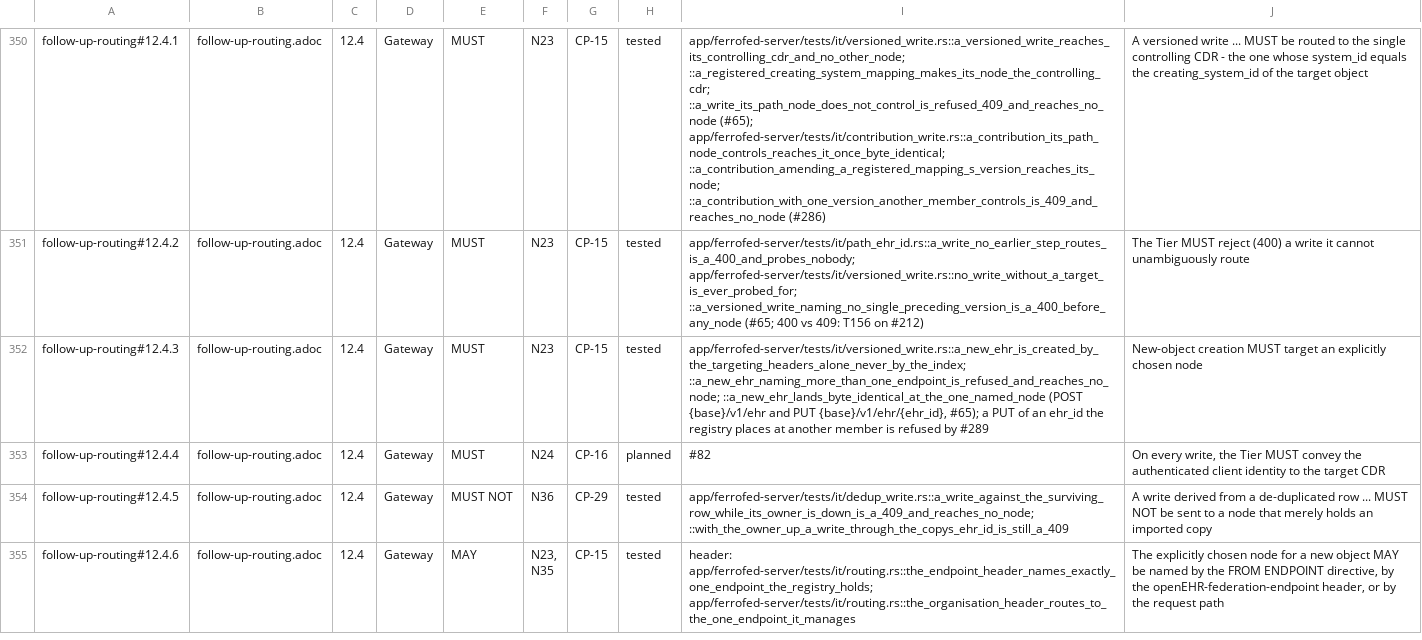
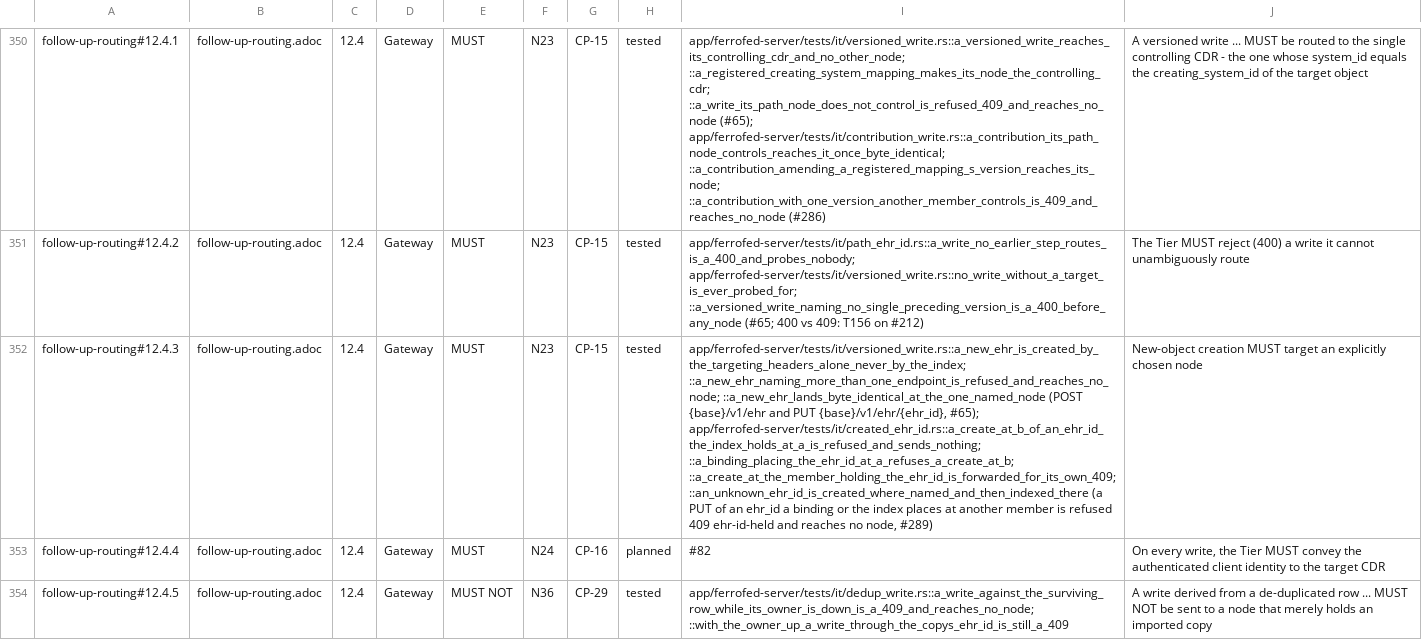
Before and after one commit to FerroHEALTH/FerroFED, a TSV file: conformance/obligations.tsv, drawn as a sheet; only a part is shown, gaps mark what is left out; the shorter side is filled out with more unchanged rows; the diff covers the shown part only; the diff names each change by its address in the sheet, - before the commit and + after, or states it on an @@ line.

Commit message:
feat(route): refuse a PUT of an ehr_id another member holds (#289)
PUT {base}/v1/ehr/{ehr_id} is now checked against the session's
resolution bindings and the ehr_id index before it is sent (§12.5.1
steps 2 and 3, never the ask-all probe: N41). When either places the
ehr_id at a member other than the one the targeting headers name, the
create is a 409 with the new code ehr-id-held, naming the holding
endpoints and the targeted one, and no node is sent it (§12.4, §12.5.2,
N23; ITS-REST 1.1.0 ehr_create_with_id). The refusal never makes the
two-claimant collision of N42, so it raises no integrity incident; the
gateway logs a warning with endpoint ids only (§5.4.3).

A create at the member that holds the ehr_id is forwarded for that
node's own 409, and an unknown ehr_id is forwarded and, on success,
indexed at the targeted member through the existing index-insert path,
whose §12b.2 alarm fires when a racing create landed elsewhere.

```diff
--- a/conformance/obligations.tsv
+++ b/conformance/obligations.tsv
-I352: …{base}/v1/ehr/{ehr_id}, #65); a PUT of an ehr_id the registry places at another member is refused by #289
+I352: …{base}/v1/ehr/{ehr_id}, #65); app/ferrofed-server/tests/it/created_ehr_id.rs::a_create_at_b_of_an_ehr_id_the_index_holds_at_a_is_refused_and_sends_nothing; ::a_binding_placing_the_ehr_id_at_a_refuses_a_create_at_b; ::a_create_at_the_member_holding_the_ehr_id_is_forwarded_for_its_own_409; ::an_unknown_ehr_id_is_created_where_named_and_then_indexed_there (a PUT of an ehr_id a binding or the index places at another member is refused 409 ehr-id-held and reaches no node, #289)
```
Also changed, not shown: 1 edited cell elsewhere in this file, conformance/matrix.tsv, 9 other files.
